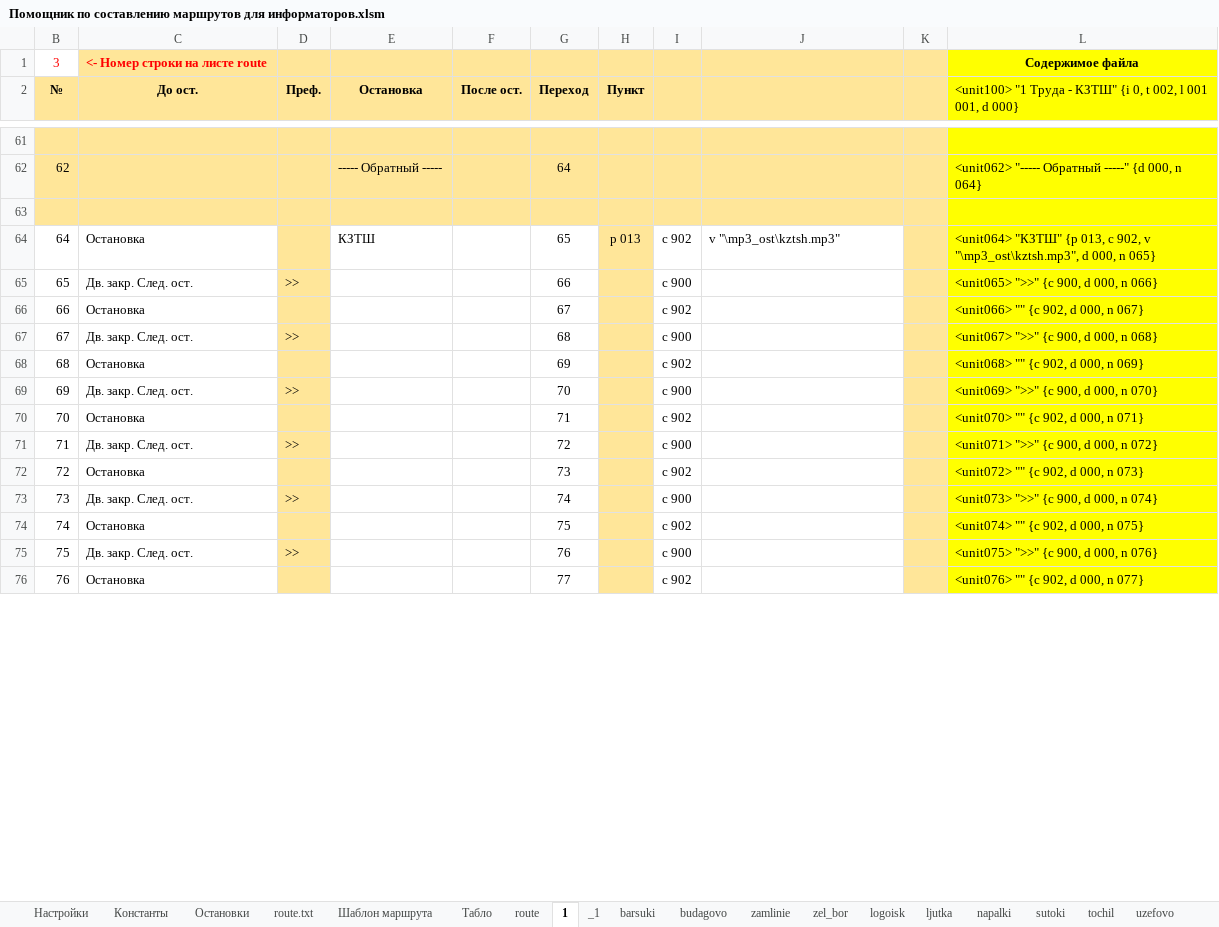
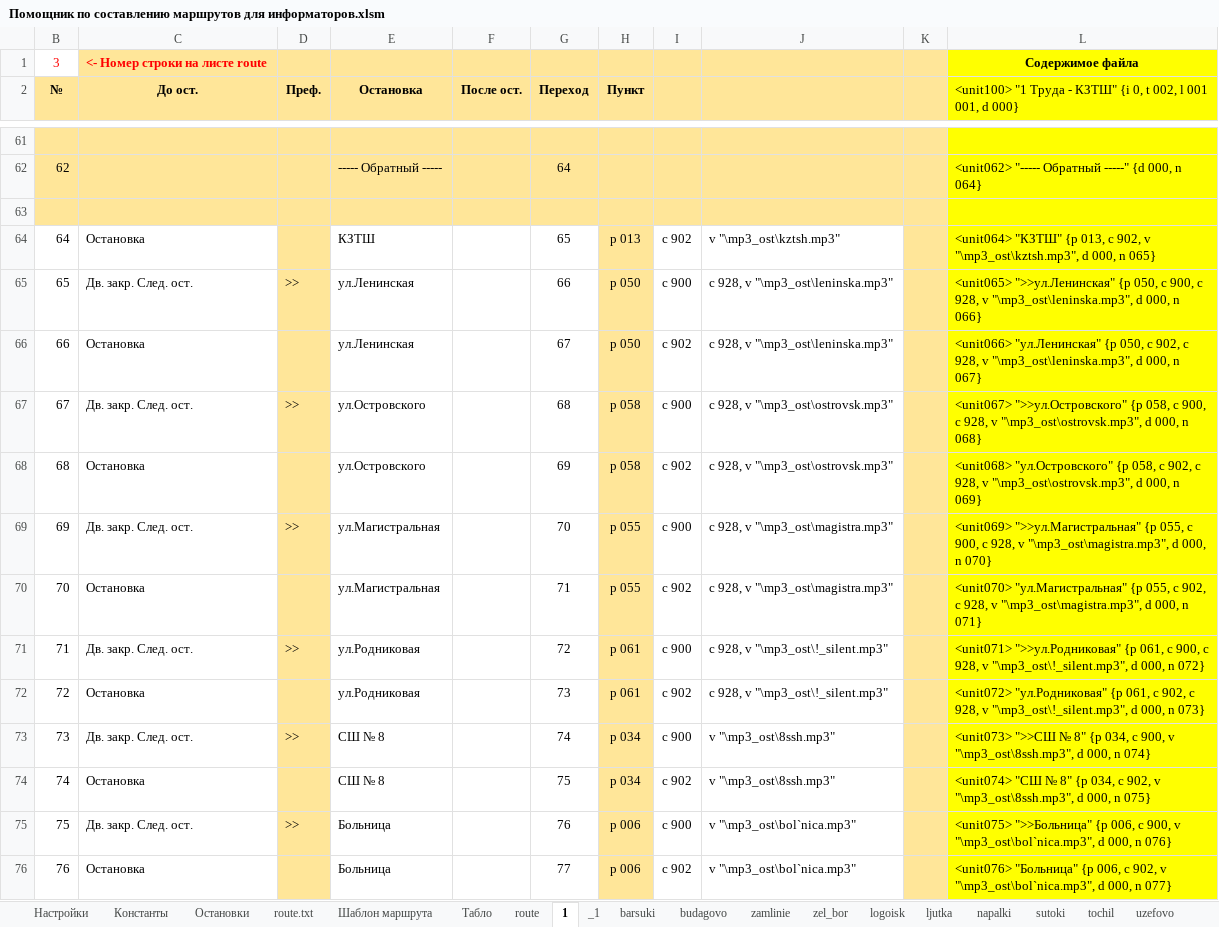
Before and after one commit to Autopark18/___MyDocuments___, an Excel workbook: gBuse/!_Маршруты_!/Жодино (глобальная переделка)/Помощник по составлению маршрутов для информаторов.xlsm, sheet 1, drawn as a sheet; only a part is shown, gaps mark what is left out; values as stored, in another font and other column widths than the file's, no borders; the diff covers the shown part only; the diff names each change by its address in the sheet, - before the commit and + after, or states it on an @@ line.

```diff
--- a/gBuse/!_Маршруты_!/Жодино (глобальная переделка)/Помощник по составлению маршрутов для информаторов.xlsm (sheet 1)
+++ b/gBuse/!_Маршруты_!/Жодино (глобальная переделка)/Помощник по составлению маршрутов для информаторов.xlsm (sheet 1)
-E65:E66 (Остановка): (empty)
+E65:E66 (Остановка): ул.Ленинская
-H65:H66 (Пункт): (empty)
+H65:H66 (Пункт): p 050
-J65:J66: (empty)
+J65:J66: c 928, v "\mp3_ost\leninska.mp3"
-L65: <unit065> ">>" {c 900, d 000,…
+L65: <unit065> ">>ул.Ленинская" {p 050, c 900, c 928, v "\mp3_ost\leninska.mp3", d 000,…
-L66: <unit066> "" {c 902, d 000,…
+L66: <unit066> "ул.Ленинская" {p 050, c 902, c 928, v "\mp3_ost\leninska.mp3", d 000,…
-E67:E68 (Остановка): (empty)
+E67:E68 (Остановка): ул.Островского
-H67:H68 (Пункт): (empty)
+H67:H68 (Пункт): p 058
-J67:J68: (empty)
+J67:J68: c 928, v "\mp3_ost\ostrovsk.mp3"
-L67: <unit067> ">>" {c 900, d 000,…
+L67: <unit067> ">>ул.Островского" {p 058, c 900, c 928, v "\mp3_ost\ostrovsk.mp3", d 000,…
-L68: <unit068> "" {c 902, d 000,…
+L68: <unit068> "ул.Островского" {p 058, c 902, c 928, v "\mp3_ost\ostrovsk.mp3", d 000,…
-E69:E70 (Остановка): (empty)
+E69:E70 (Остановка): ул.Магистральная
-H69:H70 (Пункт): (empty)
+H69:H70 (Пункт): p 055
-J69:J70: (empty)
+J69:J70: c 928, v "\mp3_ost\magistra.mp3"
-L69: <unit069> ">>" {c 900, d 000,…
+L69: <unit069> ">>ул.Магистральная" {p 055, c 900, c 928, v "\mp3_ost\magistra.mp3", d 000,…
-L70: <unit070> "" {c 902, d 000,…
+L70: <unit070> "ул.Магистральная" {p 055, c 902, c 928, v "\mp3_ost\magistra.mp3", d 000,…
-E71:E72 (Остановка): (empty)
+E71:E72 (Остановка): ул.Родниковая
-H71:H72 (Пункт): (empty)
+H71:H72 (Пункт): p 061
-J71:J72: (empty)
+J71:J72: c 928, v "\mp3_ost\!_silent.mp3"
-L71: <unit071> ">>" {c 900, d 000,…
+L71: <unit071> ">>ул.Родниковая" {p 061, c 900, c 928, v "\mp3_ost\!_silent.mp3", d 000,…
-L72: <unit072> "" {c 902, d 000,…
+L72: <unit072> "ул.Родниковая" {p 061, c 902, c 928, v "\mp3_ost\!_silent.mp3", d 000,…
-E73:E74 (Остановка): (empty)
+E73:E74 (Остановка): СШ № 8
-H73:H74 (Пункт): (empty)
+H73:H74 (Пункт): p 034
-J73:J74: (empty)
+J73:J74: v "\mp3_ost\8ssh.mp3"
-L73: <unit073> ">>" {c 900, d 000,…
+L73: <unit073> ">>СШ № 8" {p 034, c 900, v "\mp3_ost\8ssh.mp3", d 000,…
-L74: <unit074> "" {c 902, d 000,…
+L74: <unit074> "СШ № 8" {p 034, c 902, v "\mp3_ost\8ssh.mp3", d 000,…
-E75:E76 (Остановка): (empty)
+E75:E76 (Остановка): Больница
-H75:H76 (Пункт): (empty)
+H75:H76 (Пункт): p 006
-J75:J76: (empty)
+J75:J76: v "\mp3_ost\bol`nica.mp3"
-L75: <unit075> ">>" {c 900, d 000,…
+L75: <unit075> ">>Больница" {p 006, c 900, v "\mp3_ost\bol`nica.mp3", d 000,…
-L76: <unit076> "" {c 902, d 000,…
+L76: <unit076> "Больница" {p 006, c 902, v "\mp3_ost\bol`nica.mp3", d 000,…
```
Also changed, not shown: 16 added rows and 251 edited cells elsewhere in this sheet, sheet _1, sheet route.txt, sheet Остановки, sheet Шаблон маршрута, formulas that keep their value, Табели/!Анализ выполнения задания по водителям за 2019 г..xlsm, Табели/!Табель работы авто за 2019 г..xlsm, 9 other files.
